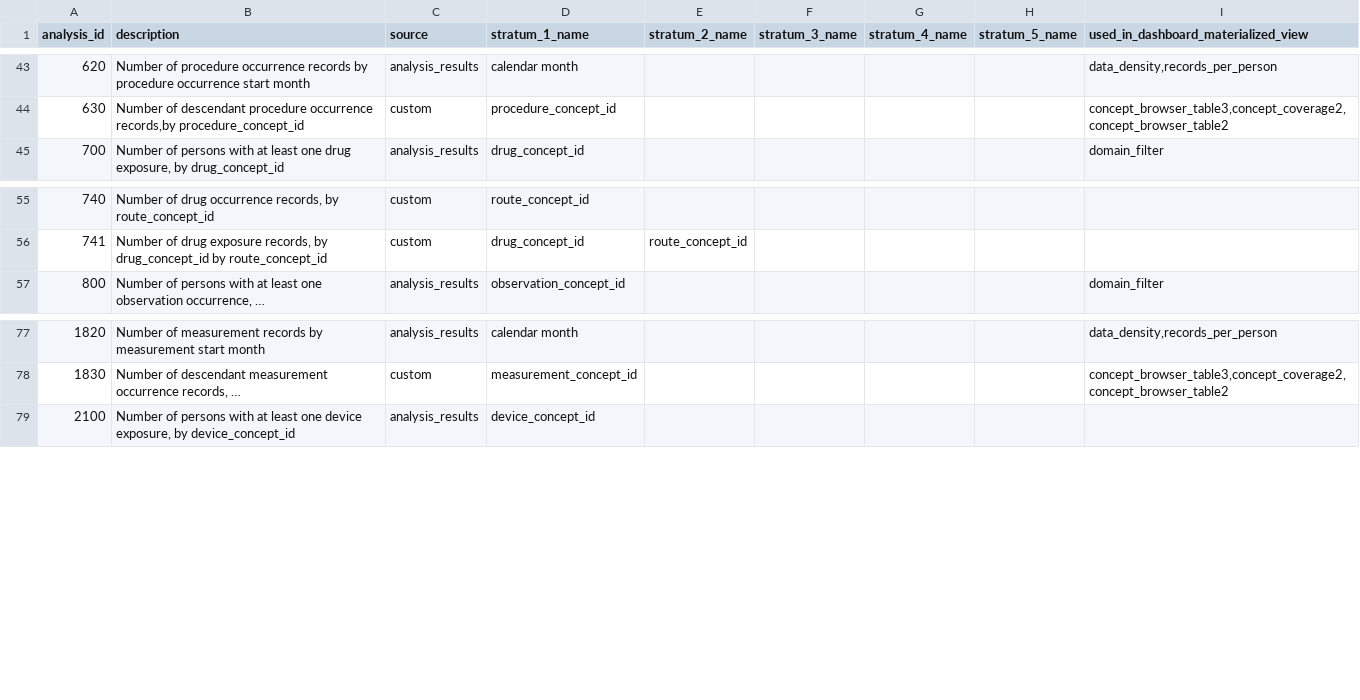
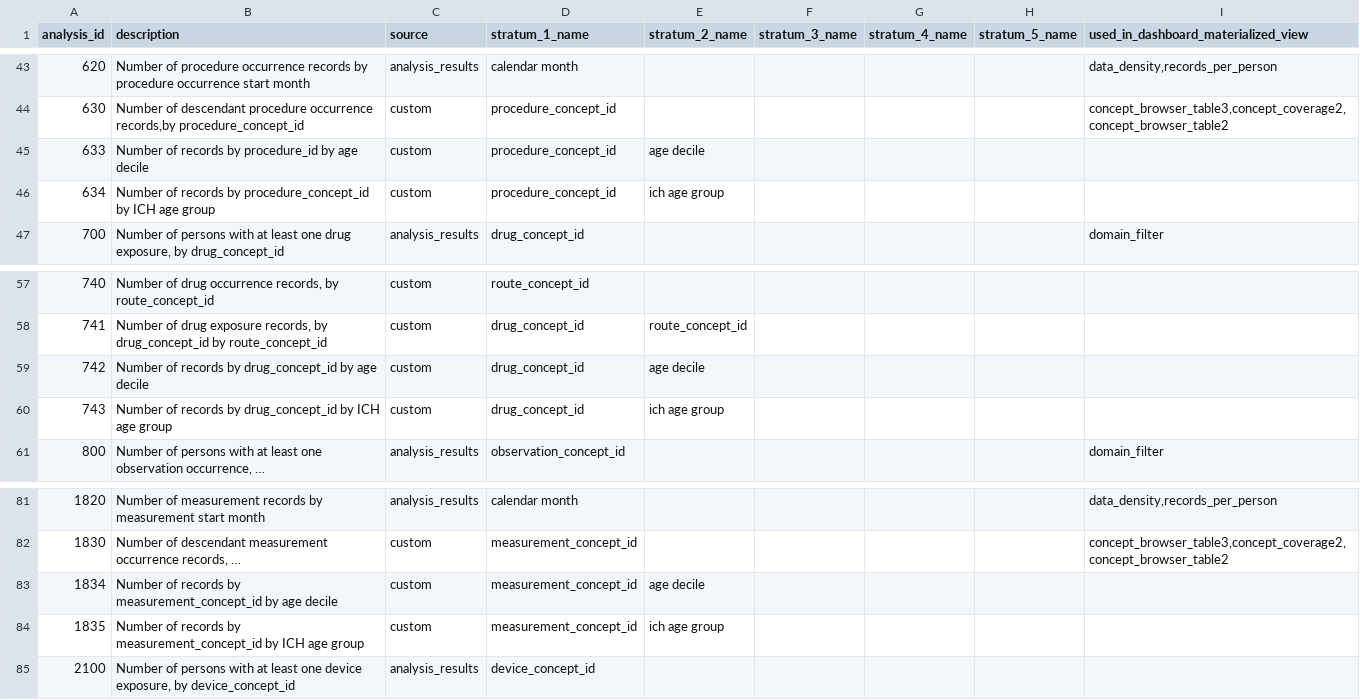
Before and after one commit to darwin-eu/DashboardExport, a CSV file: inst/csv/required_analysis_ids.csv, drawn as a sheet; only a part is shown, gaps mark what is left out; long unchanged cells end in …; the diff names each change by its address in the sheet, - before the commit and + after, or states it on an @@ line.

Commit message:
Add analyses for age deciles in Drug, Measurement and Procedure

```diff
--- a/inst/csv/required_analysis_ids.csv
+++ b/inst/csv/required_analysis_ids.csv
+row 45: 633 | Number of records by procedure_id by age decile | custom | procedure_concept_id | age decile
+row 46: 634 | Number of records by procedure_concept_id by ICH age group | custom | procedure_concept_id | ich age group
+row 59: 742 | Number of records by drug_concept_id by age decile | custom | drug_concept_id | age decile
+row 60: 743 | Number of records by drug_concept_id by ICH age group | custom | drug_concept_id | ich age group
+row 83: 1834 | Number of records by measurement_concept_id by age decile | custom | measurement_concept_id | age decile
+row 84: 1835 | Number of records by measurement_concept_id by ICH age group | custom | measurement_concept_id | ich age group
```
Also changed, not shown: 7 other files.
